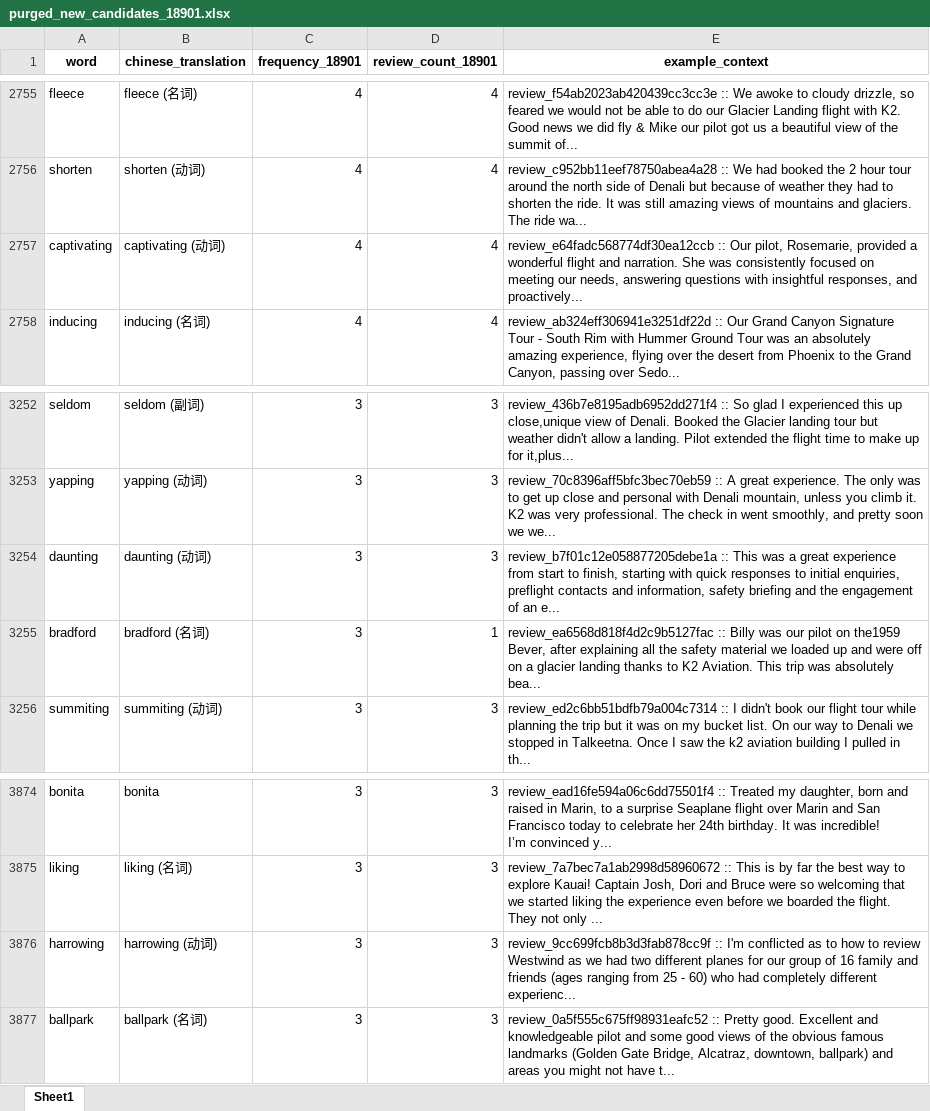
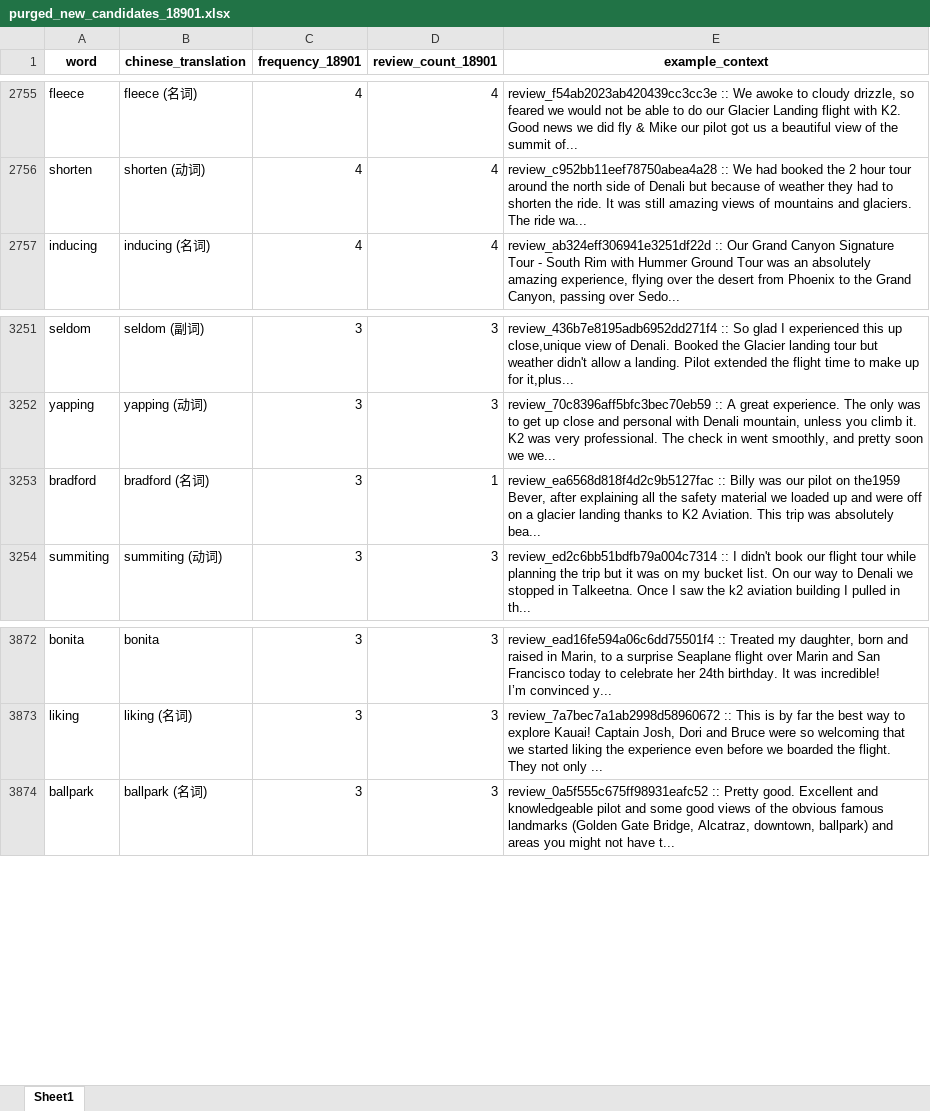
Before and after one commit to ypeng12/Low-Altitude, an Excel workbook: data/derived_outputs/stage_final/purged_new_candidates_18901.xlsx, sheet Sheet1, drawn as a sheet; only a part is shown, gaps mark what is left out; values as stored, in another font and other column widths than the file's, no borders; the diff names each change by its address in the sheet, - before the commit and + after, or states it on an @@ line.

```diff
--- a/data/derived_outputs/stage_final/purged_new_candidates_18901.xlsx (sheet Sheet1)
+++ b/data/derived_outputs/stage_final/purged_new_candidates_18901.xlsx (sheet Sheet1)
-row 2757: captivating | captivating (动词) | 4 | 4 | review_e64fadc568774df30ea12ccb :: Our pilot, Rosemarie, provided a wonderful flight and narration. She was consistently focused on meeting our needs, answering questions with insightful responses, and proactively...
-row 3254: daunting | daunting (动词) | 3 | 3 | review_b7f01c12e058877205debe1a :: This was a great experience from start to finish, starting with quick responses to initial enquiries, preflight contacts and information, safety briefing and the engagement of an e...
-row 3876: harrowing | harrowing (动词) | 3 | 3 | review_9cc699fcb8b3d3fab878cc9f :: I'm conflicted as to how to review Westwind as we had two different planes for our group of 16 family and friends (ages ranging from 25 - 60) who had completely different experienc...
```
Also changed, not shown: data/derived_outputs/gold_emotion_lexicon_codebook.xlsx, data/derived_outputs/removed_non_emotion_words_log.xlsx, 5 other files.
